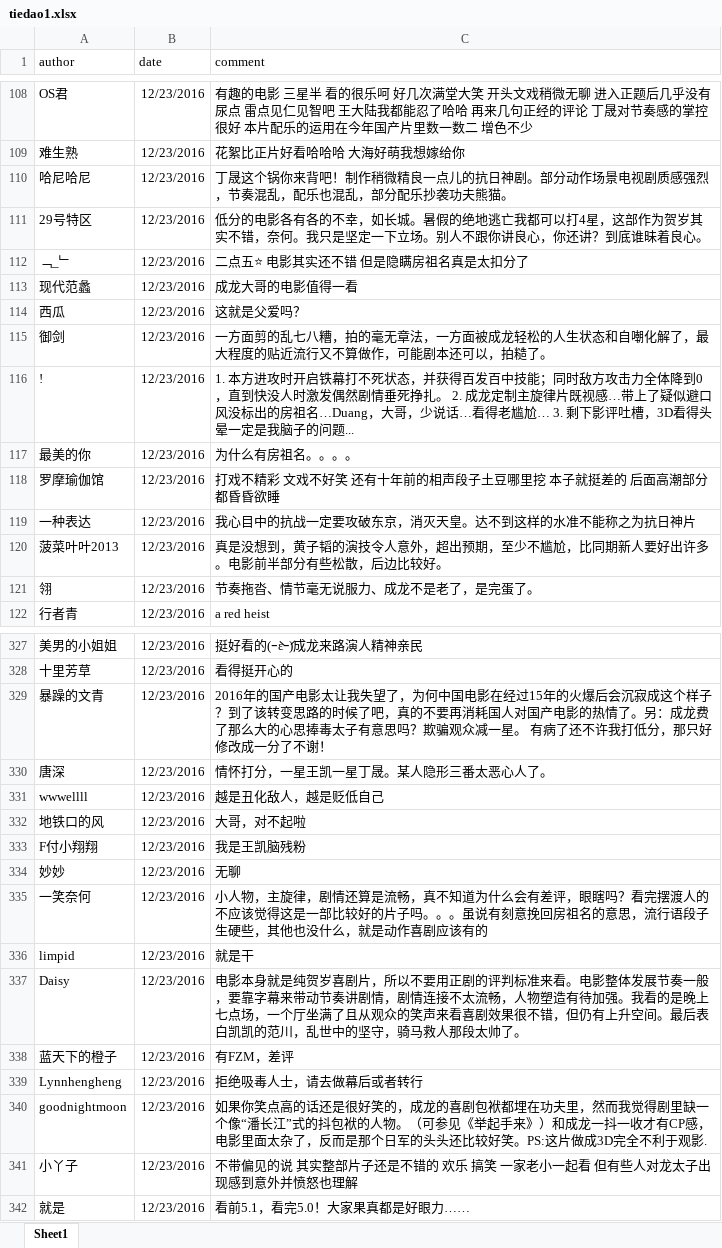
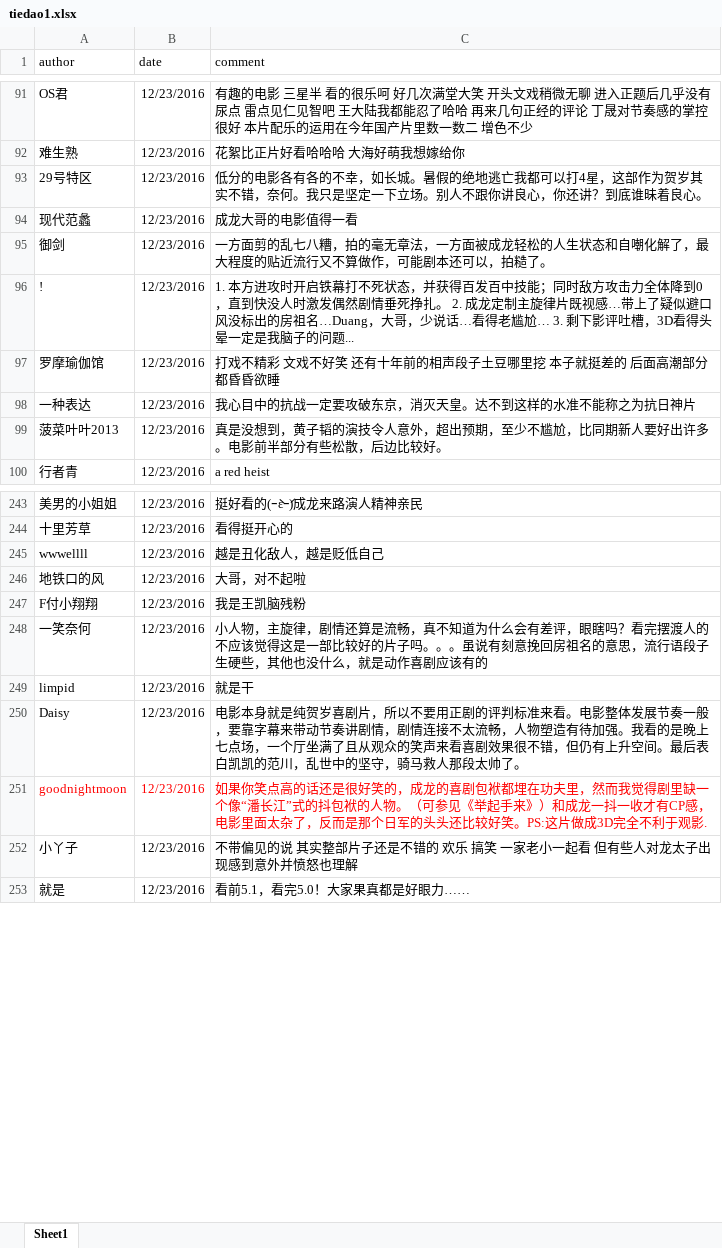
Before and after one commit to chuzhuangxs/R, an Excel workbook: learn/tiedao1.xlsx, sheet Sheet1, drawn as a sheet; only a part is shown, gaps mark what is left out; values as stored, in another font and other column widths than the file's, no borders; removed rows and columns are numbered as before the commit, all else as after; the diff covers the shown part only; the diff names each change by its address in the sheet, - before the commit and + after, or states it on an @@ line.

```diff
--- a/learn/tiedao1.xlsx (sheet Sheet1)
+++ b/learn/tiedao1.xlsx (sheet Sheet1)
-row 110: 哈尼哈尼 | 12/23/2016 | 丁晟这个锅你来背吧！制作稍微精良一点儿的抗日神剧。部分动作场景电视剧质感强烈，节奏混乱，配乐也混乱，部分配乐抄袭功夫熊猫。
-row 112: ﹁_﹂ | 12/23/2016 | 二点五⭐ 电影其实还不错 但是隐瞒房祖名真是太扣分了
-row 114: 西瓜 | 12/23/2016 | 这就是父爱吗？
-row 117: 最美的你 | 12/23/2016 | 为什么有房祖名。。。。
-row 121: 翎 | 12/23/2016 | 节奏拖沓、情节毫无说服力、成龙不是老了，是完蛋了。
-row 329: 暴躁的文青 | 12/23/2016 | 2016年的国产电影太让我失望了，为何中国电影在经过15年的火爆后会沉寂成这个样子？到了该转变思路的时候了吧，真的不要再消耗国人对国产电影的热情了。另：成龙费了那么大的心思捧毒太子有意思吗？欺骗观众减一星。 有病了还不许我打低分，那只好修改成一分了不谢！
-row 330: 唐深 | 12/23/2016 | 情怀打分，一星王凯一星丁晟。某人隐形三番太恶心人了。
-row 334: 妙妙 | 12/23/2016 | 无聊
-row 338: 蓝天下的橙子 | 12/23/2016 | 有FZM，差评
-row 339: Lynnhengheng | 12/23/2016 | 拒绝吸毒人士，请去做幕后或者转行
-A251:C251 text colour: black
+A251:C251 text colour: #FF0000
```
Also changed, not shown: 79 removed rows and cell formats elsewhere in this sheet, learn/tiedaoworst.xlsx, 1 other file.
